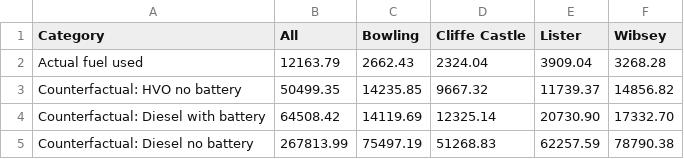
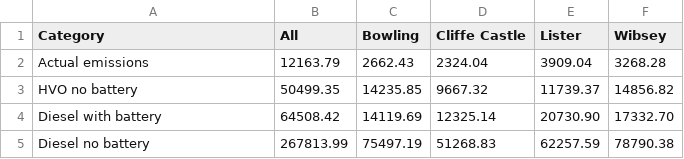
Before and after one commit to open-innovations/bradford-2025, a CSV file: src/building-blocks/_data/co2_reductions.csv, drawn as a sheet.

```diff
--- a/src/building-blocks/_data/co2_reductions.csv
+++ b/src/building-blocks/_data/co2_reductions.csv
@@ -1,5 +1,5 @@
 Category,All,Bowling,Cliffe Castle,Lister,Wibsey
-Actual fuel used,12163.79,2662.43,2324.04,3909.04,3268.28
-Counterfactual: HVO no battery,50499.35,14235.85,9667.32,11739.37,14856.82
-Counterfactual: Diesel with battery,64508.42,14119.69,12325.14,20730.90,17332.70
-Counterfactual: Diesel no battery,267813.99,75497.19,51268.83,62257.59,78790.38
+Actual emissions,12163.79,2662.43,2324.04,3909.04,3268.28
+HVO no battery,50499.35,14235.85,9667.32,11739.37,14856.82
+Diesel with battery,64508.42,14119.69,12325.14,20730.90,17332.70
+Diesel no battery,267813.99,75497.19,51268.83,62257.59,78790.38
```
Also changed, not shown: 1 other file.
